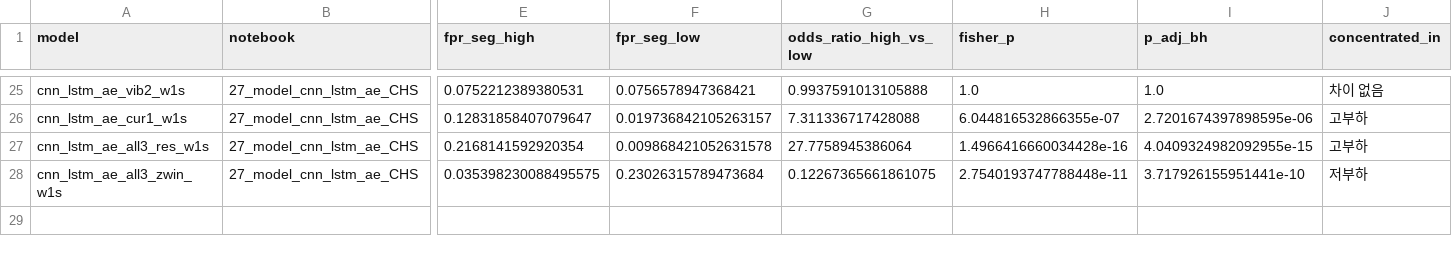
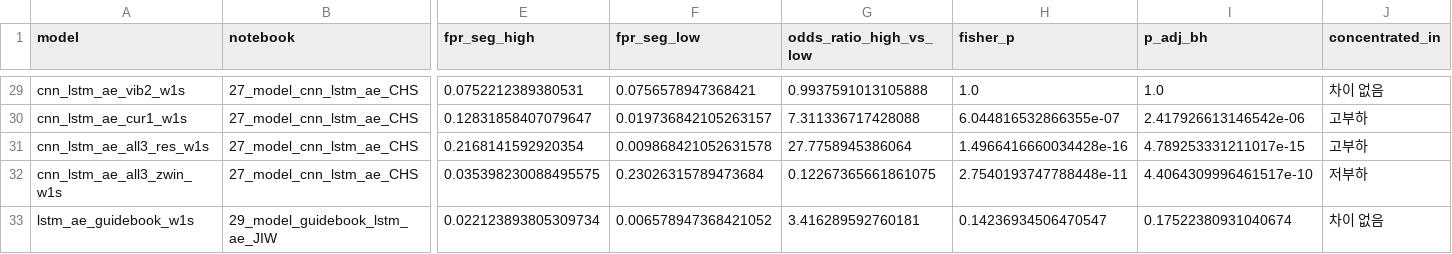
Before and after one commit to ChoeHyeongSoo/KAMP-Manufacturing-AI, a CSV file: results/31_error_analysis_CHS/fp_by_state.csv, drawn as a sheet; only a part is shown, gaps mark what is left out; addresses are those after the commit; rows hold the shown columns only; the diff covers the shown part only; the diff names each change by its address in the sheet, - before the commit and + after, or states it on an @@ line.

```diff
--- a/results/31_error_analysis_CHS/fp_by_state.csv
+++ b/results/31_error_analysis_CHS/fp_by_state.csv
-I30 (p_adj_bh): 2.7201674397898595e-06
+I30 (p_adj_bh): 2.417926613146542e-06
-I31 (p_adj_bh): 4.0409324982092955e-15
+I31 (p_adj_bh): 4.789253331211017e-15
-I32 (p_adj_bh): 3.717926155951441e-10
+I32 (p_adj_bh): 4.4064309996461517e-10
+row 33: lstm_ae_guidebook_w1s | 29_model_guidebook_lstm_ae_JIW | 0.022123893805309734 | 0.006578947368421052 | 3.416289592760181 | 0.14236934506470547 | 0.17522380931040674 | 차이 없음
```
Also changed, not shown: 4 added rows and 23 edited cells elsewhere in this file, results/31_error_analysis_CHS/fn_by_model.csv, results/31_error_analysis_CHS/fn_category_summary.csv, 10 other files.
